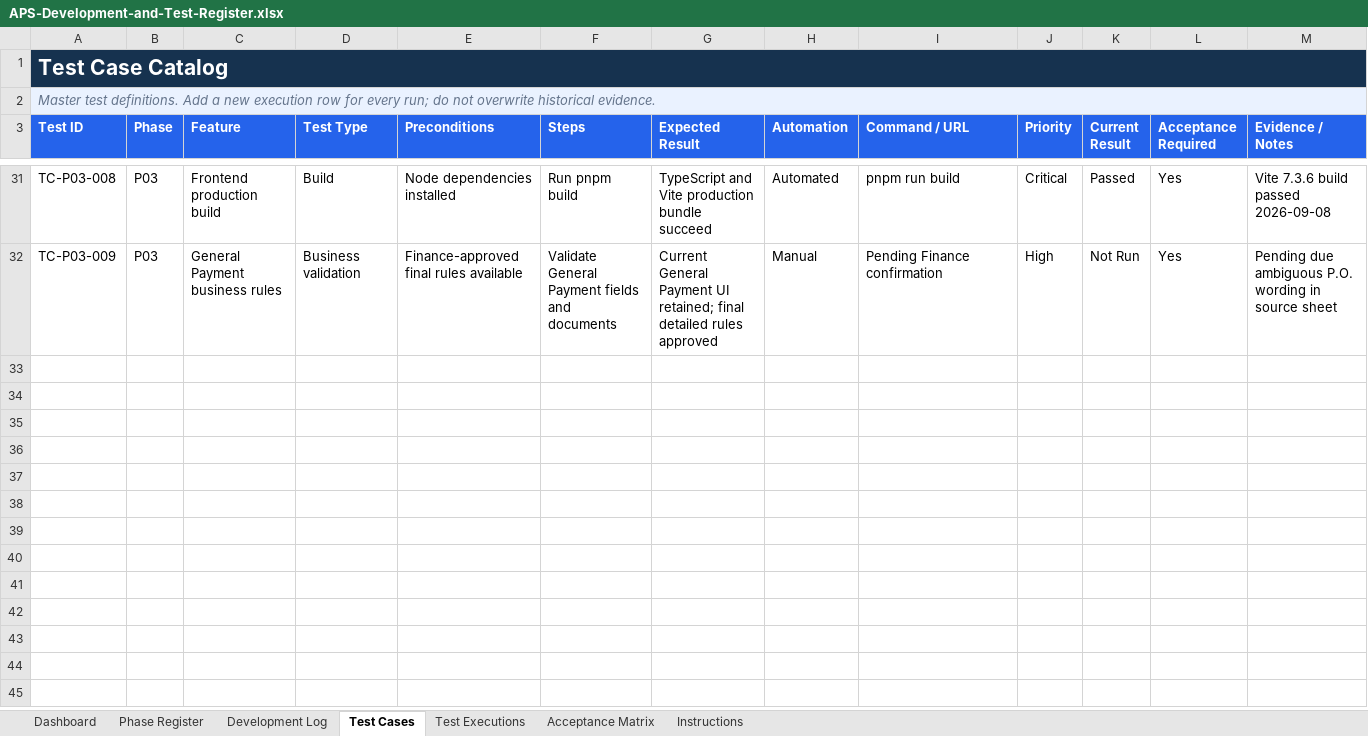
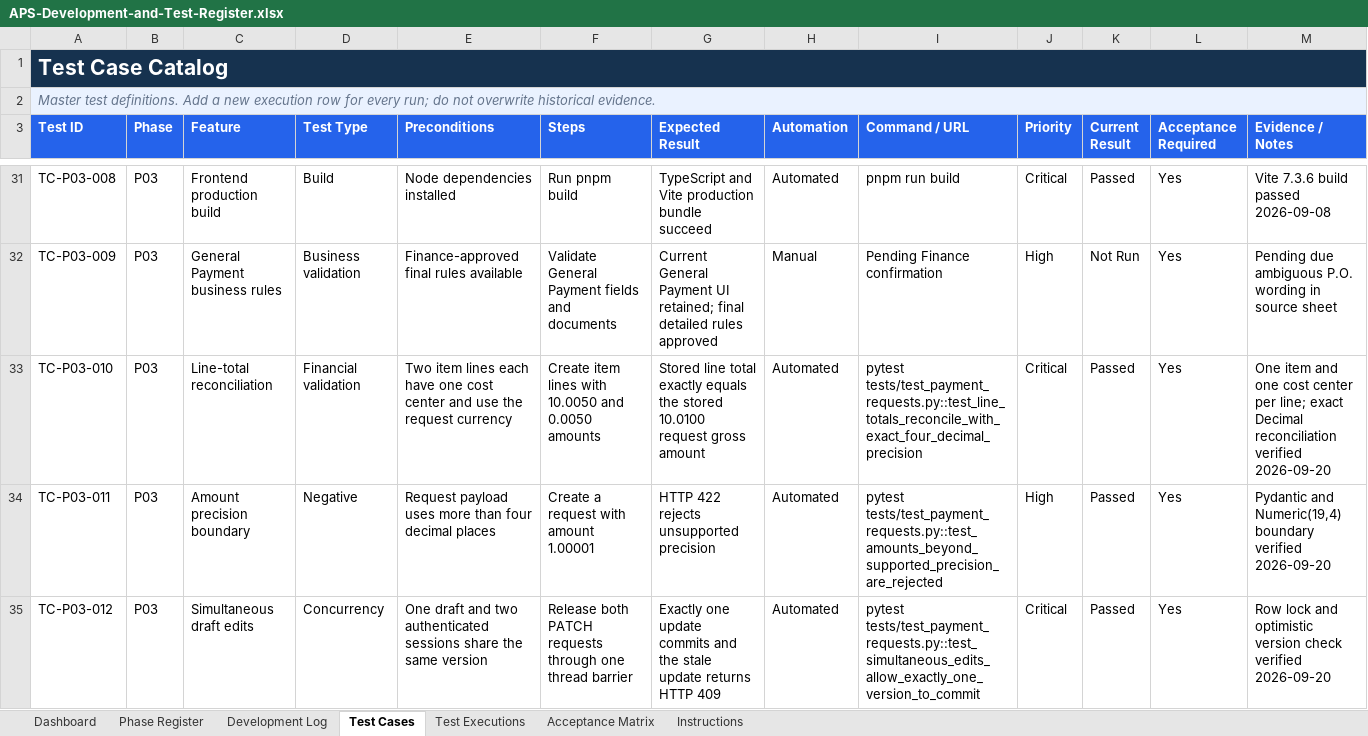
Before and after one commit to paoloylag/payment-mod, an Excel workbook: Back End/outputs/development-test-register/APS-Development-and-Test-Register.xlsx, sheet Test Cases, drawn as a sheet; only a part is shown, gaps mark what is left out; values as stored, in another font and other column widths than the file's, no borders; conditional formats and table styles not drawn; the diff covers the shown part only; the diff names each change by its address in the sheet, - before the commit and + after, or states it on an @@ line.

Commit message:
test: harden phase 03 request concurrency

```diff
--- a/Back End/outputs/development-test-register/APS-Development-and-Test-Register.xlsx (sheet Test Cases)
+++ b/Back End/outputs/development-test-register/APS-Development-and-Test-Register.xlsx (sheet Test Cases)
+row 33: TC-P03-010 | P03 | Line-total reconciliation | Financial validation | Two item lines each have one cost center and use the request currency | Create item lines with 10.0050 and 0.0050 amounts | Stored line total exactly equals the stored 10.0100 request gross amount | Automated | pytest tests/test_payment_requests.py::test_line_totals_reconcile_with_exact_four_decimal_precision | Critical | Passed | Yes | One item and one cost center per line; exact Decimal reconciliation verified 2026-09-20
+row 34: TC-P03-011 | P03 | Amount precision boundary | Negative | Request payload uses more than four decimal places | Create a request with amount 1.00001 | HTTP 422 rejects unsupported precision | Automated | pytest tests/test_payment_requests.py::test_amounts_beyond_supported_precision_are_rejected | High | Passed | Yes | Pydantic and Numeric(19,4) boundary verified 2026-09-20
+row 35: TC-P03-012 | P03 | Simultaneous draft edits | Concurrency | One draft and two authenticated sessions share the same version | Release both PATCH requests through one thread barrier | Exactly one update commits and the stale update returns HTTP 409 | Automated | pytest tests/test_payment_requests.py::test_simultaneous_edits_allow_exactly_one_version_to_commit | Critical | Passed | Yes | Row lock and optimistic version check verified 2026-09-20
```
Also changed, not shown: 3 added rows elsewhere in this sheet, sheet Test Executions, sheet Development Log, sheet Dashboard, sheet Phase Register, charts or pictures, 7 other files.
